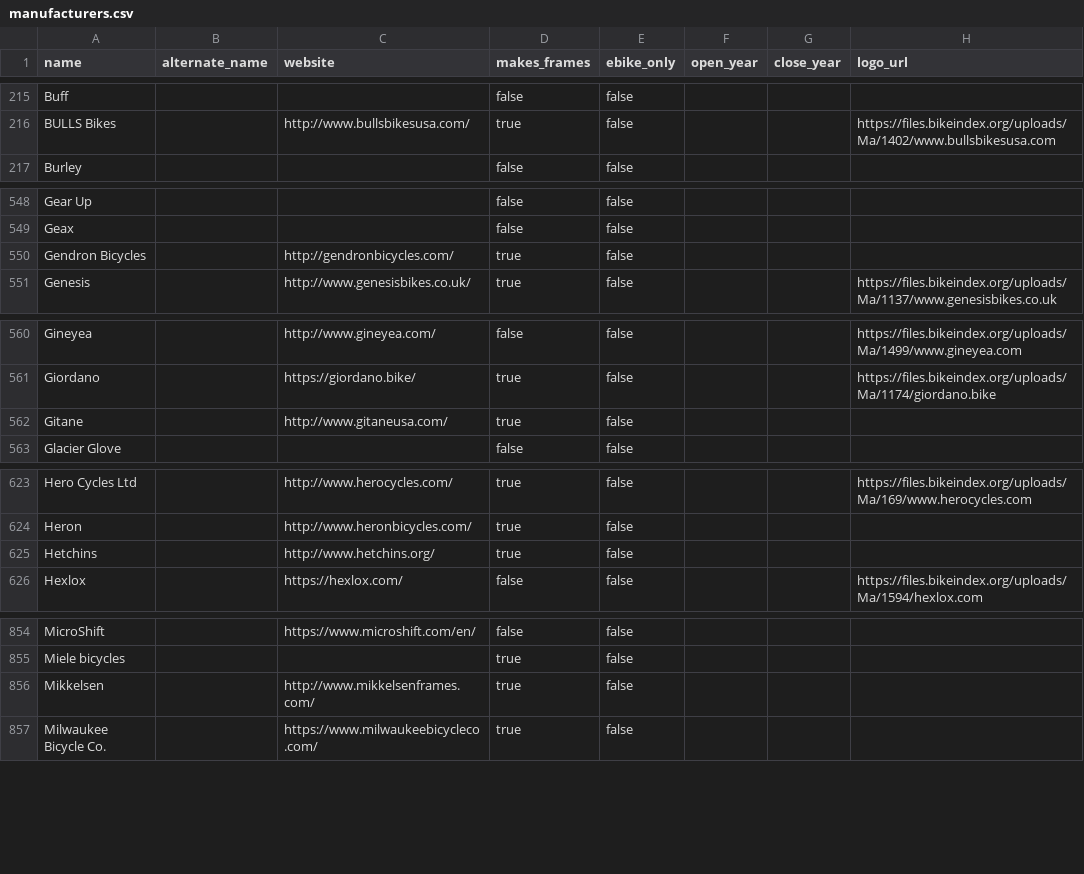
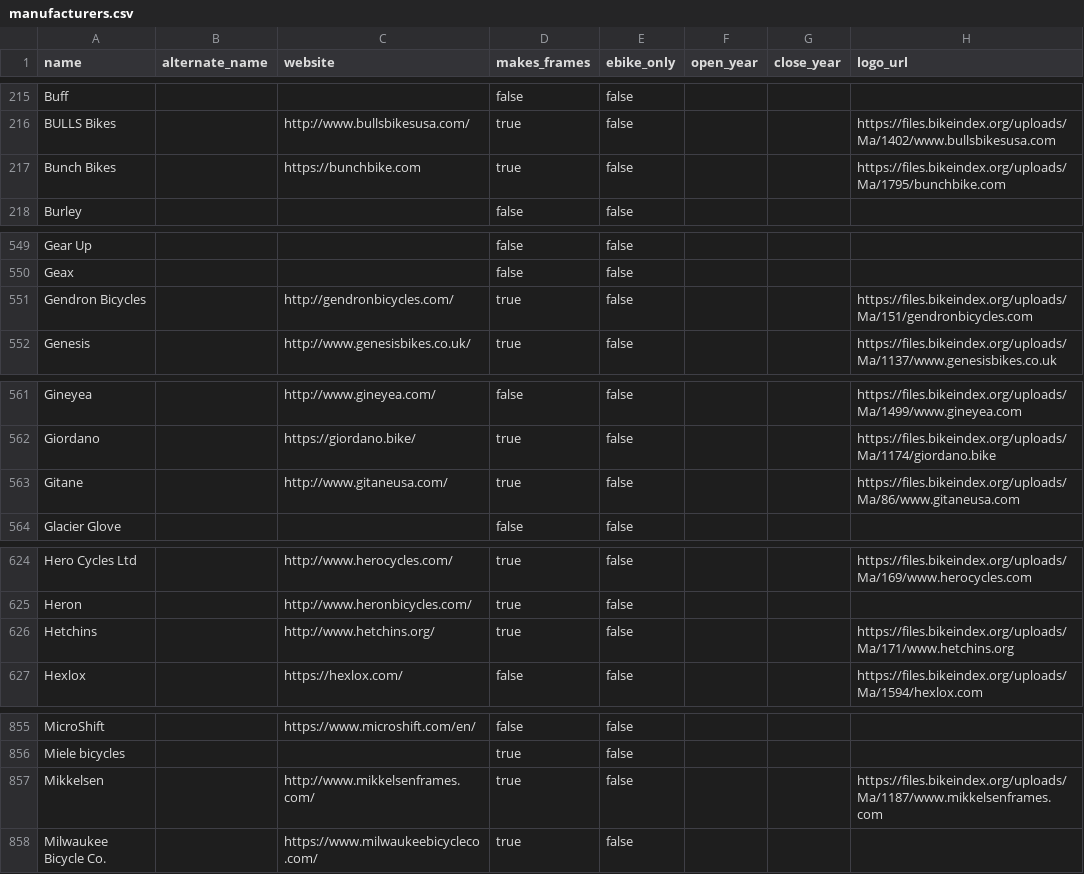
Before and after one commit to bikeindex/resources, a CSV file: manufacturers.csv, drawn as a sheet; only a part is shown, gaps mark what is left out; the diff covers the shown part only.

Commit message:
Update from Bike Index (#25)

```diff
--- a/manufacturers.csv
+++ b/manufacturers.csv
@@ -216,2 +216,3 @@ Buff,,,false,false,,,
 BULLS Bikes,,http://www.bullsbikesusa.com/,true,false,,,https://files.bikeindex.org/uploads/Ma/1402/www.bullsbikesusa.com
+Bunch Bikes,,https://bunchbike.com,true,false,,,https://files.bikeindex.org/uploads/Ma/1795/bunchbike.com
 Burley,,,false,false,,,
@@ -549,3 +550,3 @@ Gear Up,,,false,false,,,
 Geax,,,false,false,,,
-Gendron Bicycles,,http://gendronbicycles.com/,true,false,,,
+Gendron Bicycles,,http://gendronbicycles.com/,true,false,,,https://files.bikeindex.org/uploads/Ma/151/gendronbicycles.com
 Genesis,,http://www.genesisbikes.co.uk/,true,false,,,https://files.bikeindex.org/uploads/Ma/1137/www.genesisbikes.co.uk
@@ -561,3 +562,3 @@ Gineyea,,http://www.gineyea.com/,false,false,,,https://files.bikeindex.org/uploa
 Giordano,,https://giordano.bike/,true,false,,,https://files.bikeindex.org/uploads/Ma/1174/giordano.bike
-Gitane,,http://www.gitaneusa.com/,true,false,,,
+Gitane,,http://www.gitaneusa.com/,true,false,,,https://files.bikeindex.org/uploads/Ma/86/www.gitaneusa.com
 Glacier Glove,,,false,false,,,
@@ -624,3 +625,3 @@ Hero Cycles Ltd,,http://www.herocycles.com/,true,false,,,https://files.bikeindex
 Heron,,http://www.heronbicycles.com/,true,false,,,
-Hetchins,,http://www.hetchins.org/,true,false,,,
+Hetchins,,http://www.hetchins.org/,true,false,,,https://files.bikeindex.org/uploads/Ma/171/www.hetchins.org
 Hexlox,,https://hexlox.com/,false,false,,,https://files.bikeindex.org/uploads/Ma/1594/hexlox.com
@@ -855,3 +856,3 @@ MicroShift,,https://www.microshift.com/en/,false,false,,,
 Miele bicycles,,,true,false,,,
-Mikkelsen,,http://www.mikkelsenframes.com/,true,false,,,
+Mikkelsen,,http://www.mikkelsenframes.com/,true,false,,,https://files.bikeindex.org/uploads/Ma/1187/www.mikkelsenframes.com
 Milwaukee Bicycle Co.,,https://www.milwaukeebicycleco.com/,true,false,,,
```
Also changed, not shown: 1 edited cell elsewhere in this file, primary_activities.csv.
